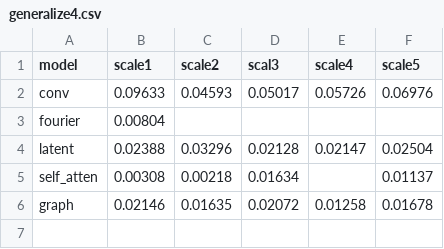
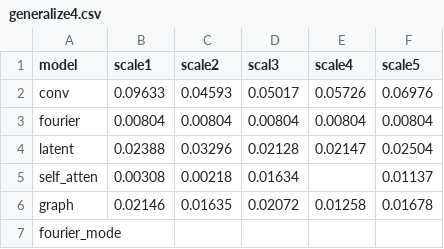
Before and after one commit to WillDreamer/FD-Bench, a CSV file: generalize4.csv, drawn as a sheet.

Commit message:
fno modes

```diff
--- a/generalize4.csv
+++ b/generalize4.csv
@@ -2,3 +2,3 @@ model,scale1,scale2,scal3,scale4,scale5
 conv,0.09633,0.04593,0.05017,0.05726,0.06976
-fourier,0.00804,
+fourier,0.00804,0.00804,0.00804,0.00804,0.00804
 latent,0.02388,0.03296,0.02128,0.02147,0.02504
@@ -6 +6,2 @@ self_atten,0.00308,0.00218,0.01634,,0.01137
 graph,0.02146,0.01635,0.02072,0.01258,0.01678
+fourier_mode,
```
Also changed, not shown: generalize1.csv, generalize2.csv, 15 other files.
